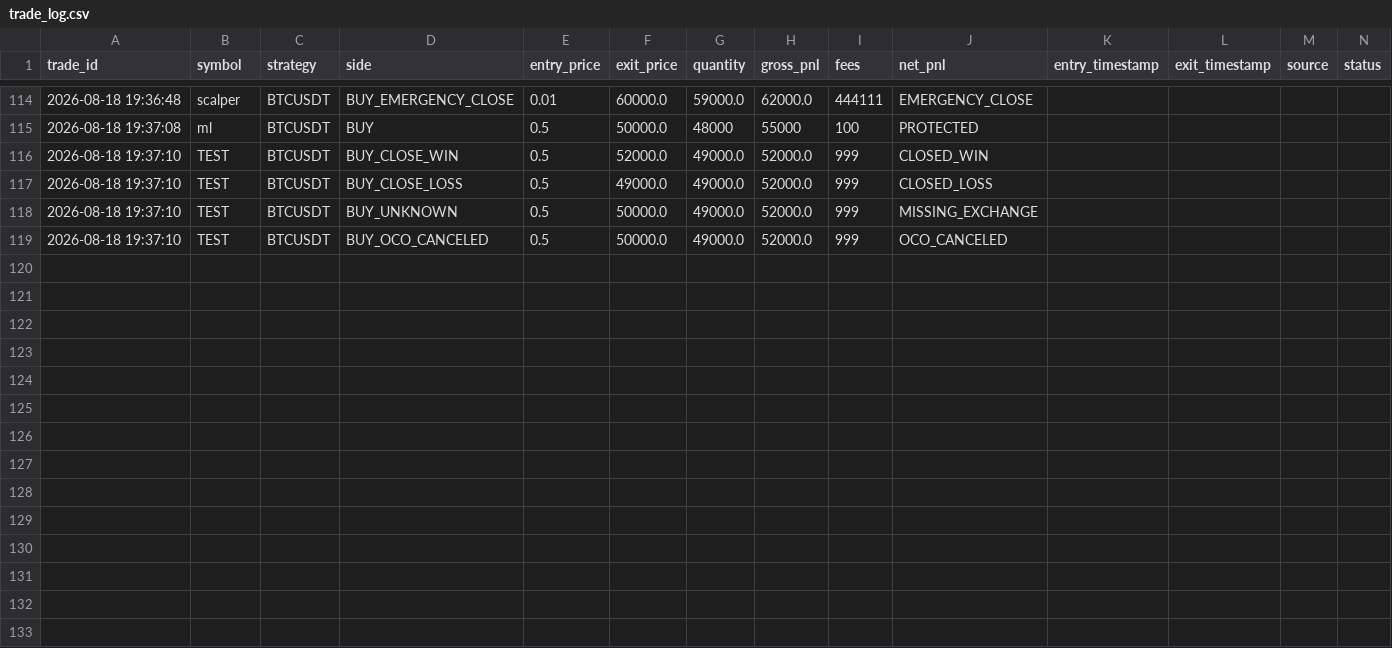
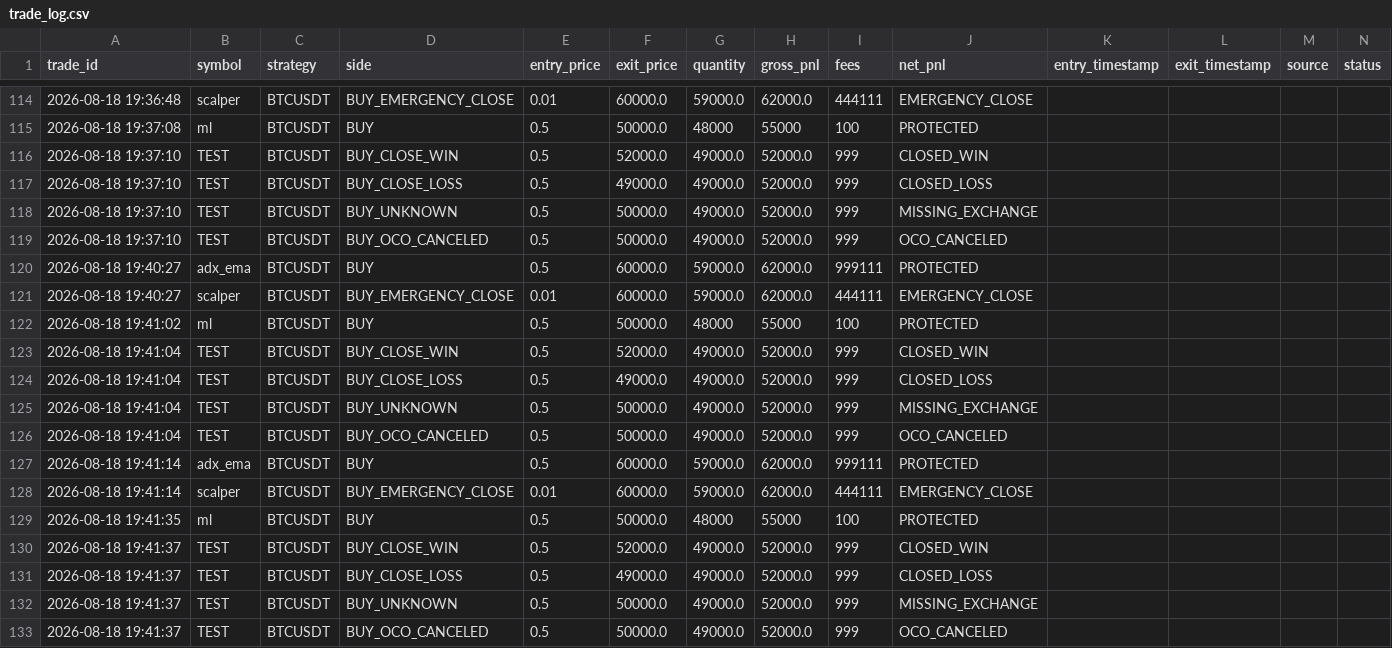
Before and after one commit to surendra2304/Stratex, a CSV file: trade_log.csv, drawn as a sheet; only a part is shown, gaps mark what is left out; the diff names each change by its address in the sheet, - before the commit and + after, or states it on an @@ line.

```diff
--- a/trade_log.csv
+++ b/trade_log.csv
+row 120: 2026-08-18 19:40:27 | adx_ema | BTCUSDT | BUY | 0.5 | 60000.0 | 59000.0 | 62000.0 | 999111 | PROTECTED
+row 121: 2026-08-18 19:40:27 | scalper | BTCUSDT | BUY_EMERGENCY_CLOSE | 0.01 | 60000.0 | 59000.0 | 62000.0 | 444111 | EMERGENCY_CLOSE
+row 122: 2026-08-18 19:41:02 | ml | BTCUSDT | BUY | 0.5 | 50000.0 | 48000 | 55000 | 100 | PROTECTED
+row 123: 2026-08-18 19:41:04 | TEST | BTCUSDT | BUY_CLOSE_WIN | 0.5 | 52000.0 | 49000.0 | 52000.0 | 999 | CLOSED_WIN
+row 124: 2026-08-18 19:41:04 | TEST | BTCUSDT | BUY_CLOSE_LOSS | 0.5 | 49000.0 | 49000.0 | 52000.0 | 999 | CLOSED_LOSS
+row 125: 2026-08-18 19:41:04 | TEST | BTCUSDT | BUY_UNKNOWN | 0.5 | 50000.0 | 49000.0 | 52000.0 | 999 | MISSING_EXCHANGE
+row 126: 2026-08-18 19:41:04 | TEST | BTCUSDT | BUY_OCO_CANCELED | 0.5 | 50000.0 | 49000.0 | 52000.0 | 999 | OCO_CANCELED
+row 127: 2026-08-18 19:41:14 | adx_ema | BTCUSDT | BUY | 0.5 | 60000.0 | 59000.0 | 62000.0 | 999111 | PROTECTED
+row 128: 2026-08-18 19:41:14 | scalper | BTCUSDT | BUY_EMERGENCY_CLOSE | 0.01 | 60000.0 | 59000.0 | 62000.0 | 444111 | EMERGENCY_CLOSE
+row 129: 2026-08-18 19:41:35 | ml | BTCUSDT | BUY | 0.5 | 50000.0 | 48000 | 55000 | 100 | PROTECTED
+row 130: 2026-08-18 19:41:37 | TEST | BTCUSDT | BUY_CLOSE_WIN | 0.5 | 52000.0 | 49000.0 | 52000.0 | 999 | CLOSED_WIN
+row 131: 2026-08-18 19:41:37 | TEST | BTCUSDT | BUY_CLOSE_LOSS | 0.5 | 49000.0 | 49000.0 | 52000.0 | 999 | CLOSED_LOSS
+row 132: 2026-08-18 19:41:37 | TEST | BTCUSDT | BUY_UNKNOWN | 0.5 | 50000.0 | 49000.0 | 52000.0 | 999 | MISSING_EXCHANGE
+row 133: 2026-08-18 19:41:37 | TEST | BTCUSDT | BUY_OCO_CANCELED | 0.5 | 50000.0 | 49000.0 | 52000.0 | 999 | OCO_CANCELED
```
Also changed, not shown: 3 other files.
